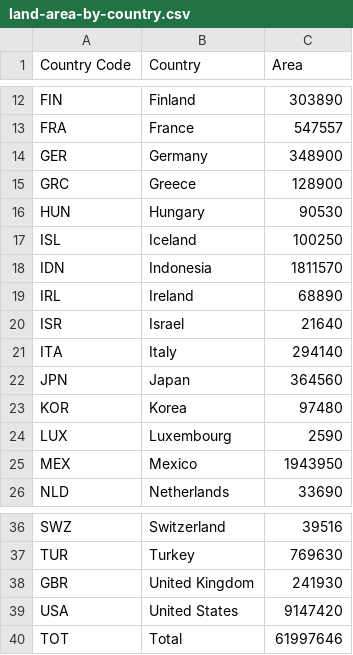
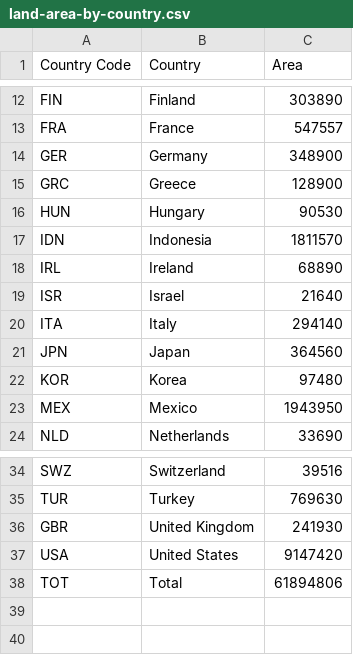
Before and after one commit to deasydoesit/climate-change-storyboard, a CSV file: src/data/BubbleGraph/land-area-by-country.csv, drawn as a sheet; only a part is shown, gaps mark what is left out.

```diff
--- a/src/data/BubbleGraph/land-area-by-country.csv
+++ b/src/data/BubbleGraph/land-area-by-country.csv
@@ -16,3 +16,2 @@ GRC,Greece,128900
 HUN,Hungary,90530
-ISL,Iceland,100250
 IDN,Indonesia,1811570
@@ -23,3 +22,2 @@ JPN,Japan,364560
 KOR,Korea,97480
-LUX,Luxembourg,2590
 MEX,Mexico,1943950
@@ -39,2 +37,2 @@ GBR,United Kingdom,241930
 USA,United States,9147420
-TOT,Total,61997646
+TOT,Total,61894806
```
Also changed, not shown: src/data/BubbleGraph/co2-by-country-2000-2014.csv, src/data/BubbleGraph/population-by-country-2000-2014.csv, 3 other files.
